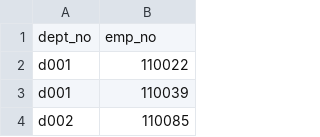
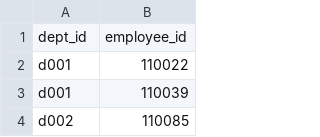
Before and after one commit to MatanTalvi10/DB-Systems-Project, a CSV file: src/CSV files/managers_dept.csv (was src/CSV files/dept_manager.csv), drawn as a sheet; only a part is shown; removed rows and columns are numbered as before the commit, all else as after; the diff names each change by its address in the sheet, - before the commit and + after, or states it on an @@ line.

```diff
--- a/src/CSV files/dept_manager.csv
+++ b/src/CSV files/managers_dept.csv
-row 1: dept_no | emp_no
+row 1: dept_id | employee_id
```
Also changed, not shown: src/CSV files/departments.csv, 8 other files.
